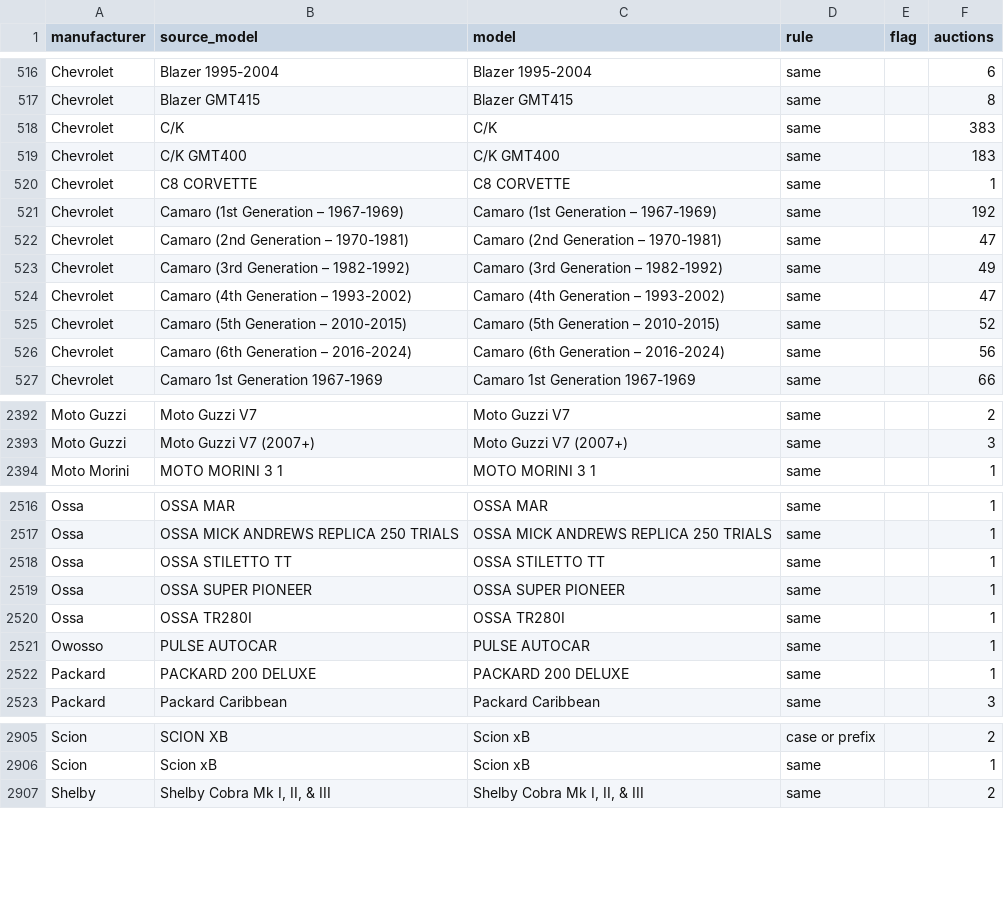
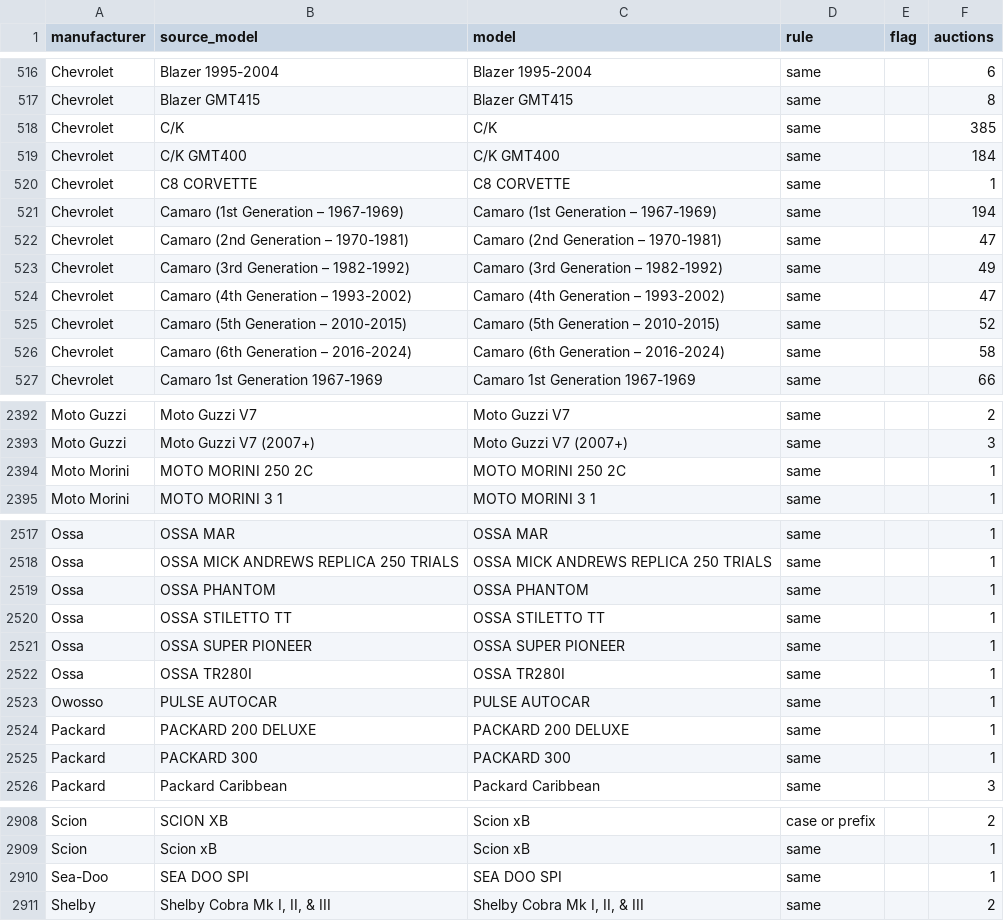
Before and after one commit to matte36s50/market-interest-score-app, a CSV file: data/models.csv, drawn as a sheet; only a part is shown, gaps mark what is left out; the diff covers the shown part only.

```diff
--- a/data/models.csv
+++ b/data/models.csv
@@ -517,6 +517,6 @@ Chevrolet,Blazer 1995-2004,Blazer 1995-2004,same,,6
 Chevrolet,Blazer GMT415,Blazer GMT415,same,,8
-Chevrolet,C/K,C/K,same,,383
-Chevrolet,C/K GMT400,C/K GMT400,same,,183
+Chevrolet,C/K,C/K,same,,385
+Chevrolet,C/K GMT400,C/K GMT400,same,,184
 Chevrolet,C8 CORVETTE,C8 CORVETTE,same,,1
-Chevrolet,Camaro (1st Generation – 1967-1969),Camaro (1st Generation – 1967-1969),same,,192
+Chevrolet,Camaro (1st Generation – 1967-1969),Camaro (1st Generation – 1967-1969),same,,194
 Chevrolet,Camaro (2nd Generation – 1970-1981),Camaro (2nd Generation – 1970-1981),same,,47
@@ -525,3 +525,3 @@ Chevrolet,Camaro (4th Generation – 1993-2002),Camaro (4th Generation – 1993-
 Chevrolet,Camaro (5th Generation – 2010-2015),Camaro (5th Generation – 2010-2015),same,,52
-Chevrolet,Camaro (6th Generation – 2016-2024),Camaro (6th Generation – 2016-2024),same,,56
+Chevrolet,Camaro (6th Generation – 2016-2024),Camaro (6th Generation – 2016-2024),same,,58
 Chevrolet,Camaro 1st Generation 1967-1969,Camaro 1st Generation 1967-1969,same,,66
@@ -2393,2 +2393,3 @@ Moto Guzzi,Moto Guzzi V7,Moto Guzzi V7,same,,2
 Moto Guzzi,Moto Guzzi V7 (2007+),Moto Guzzi V7 (2007+),same,,3
+Moto Morini,MOTO MORINI 250 2C,MOTO MORINI 250 2C,same,,1
 Moto Morini,MOTO MORINI 3 1,MOTO MORINI 3 1,same,,1
@@ -2517,2 +2518,3 @@ Ossa,OSSA MAR,OSSA MAR,same,,1
 Ossa,OSSA MICK ANDREWS REPLICA 250 TRIALS,OSSA MICK ANDREWS REPLICA 250 TRIALS,same,,1
+Ossa,OSSA PHANTOM,OSSA PHANTOM,same,,1
 Ossa,OSSA STILETTO TT,OSSA STILETTO TT,same,,1
@@ -2522,2 +2524,3 @@ Owosso,PULSE AUTOCAR,PULSE AUTOCAR,same,,1
 Packard,PACKARD 200 DELUXE,PACKARD 200 DELUXE,same,,1
+Packard,PACKARD 300,PACKARD 300,same,,1
 Packard,Packard Caribbean,Packard Caribbean,same,,3
@@ -2906,2 +2909,3 @@ Scion,SCION XB,Scion xB,case or prefix,,2
 Scion,Scion xB,Scion xB,same,,1
+Sea-Doo,SEA DOO SPI,SEA DOO SPI,same,,1
 Shelby,"Shelby Cobra Mk I, II, & III","Shelby Cobra Mk I, II, & III",same,,2
```
Also changed, not shown: 123 edited cells elsewhere in this file, data/google_trends_state.csv, data/youtube_channels_state.csv, 3 other files.
